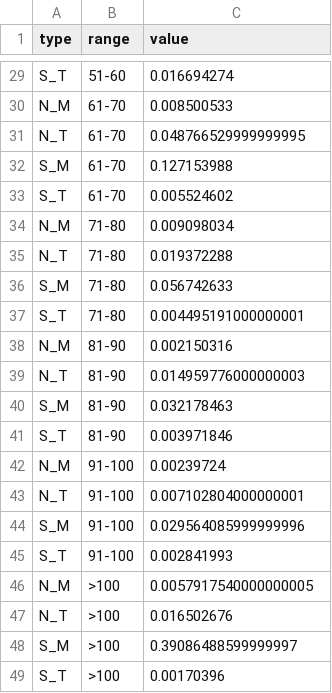
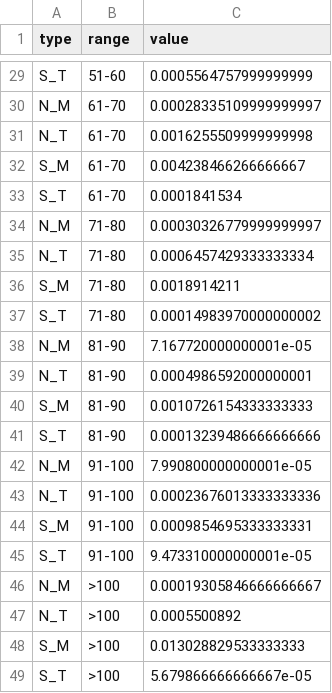
Before and after one commit to Villone96/MMORPG-Game-Analysis, a CSV file: Dash/AllianceGraph/outDegreeMean.csv, drawn as a sheet; only a part is shown, gaps mark what is left out; the diff covers the shown part only; the diff names each change by its address in the sheet, - before the commit and + after, or states it on an @@ line.

```diff
--- a/Dash/AllianceGraph/outDegreeMean.csv
+++ b/Dash/AllianceGraph/outDegreeMean.csv
-C29 (value): 0.016694274
+C29 (value): 0.0005564757999999999
-C30 (value): 0.008500533
+C30 (value): 0.00028335109999999997
-C31 (value): 0.048766529999999995
+C31 (value): 0.0016255509999999998
-C32 (value): 0.127153988
+C32 (value): 0.004238466266666667
-C33 (value): 0.005524602
+C33 (value): 0.0001841534
-C34 (value): 0.009098034
+C34 (value): 0.00030326779999999997
-C35 (value): 0.019372288
+C35 (value): 0.0006457429333333334
-C36 (value): 0.056742633
+C36 (value): 0.0018914211
-C37 (value): 0.004495191000000001
+C37 (value): 0.00014983970000000002
-C38 (value): 0.002150316
+C38 (value): 7.167720000000001e-05
-C39 (value): 0.014959776000000003
+C39 (value): 0.0004986592000000001
-C40 (value): 0.032178463
+C40 (value): 0.0010726154333333333
-C41 (value): 0.003971846
+C41 (value): 0.00013239486666666666
-C42 (value): 0.00239724
+C42 (value): 7.990800000000001e-05
-C43 (value): 0.007102804000000001
+C43 (value): 0.00023676013333333336
-C44 (value): 0.029564085999999996
+C44 (value): 0.0009854695333333331
-C45 (value): 0.002841993
+C45 (value): 9.473310000000001e-05
-C46 (value): 0.0057917540000000005
+C46 (value): 0.00019305846666666667
-C47 (value): 0.016502676
+C47 (value): 0.0005500892
-C48 (value): 0.39086488599999997
+C48 (value): 0.013028829533333333
-C49 (value): 0.00170396
+C49 (value): 5.679866666666667e-05
```
Also changed, not shown: 27 edited cells elsewhere in this file, Dash/AllianceGraph/inDegreeMean.csv, Dash/SingleCommunityStudy/StaticAnalysis/InDegreeMean.csv, 2 other files.
